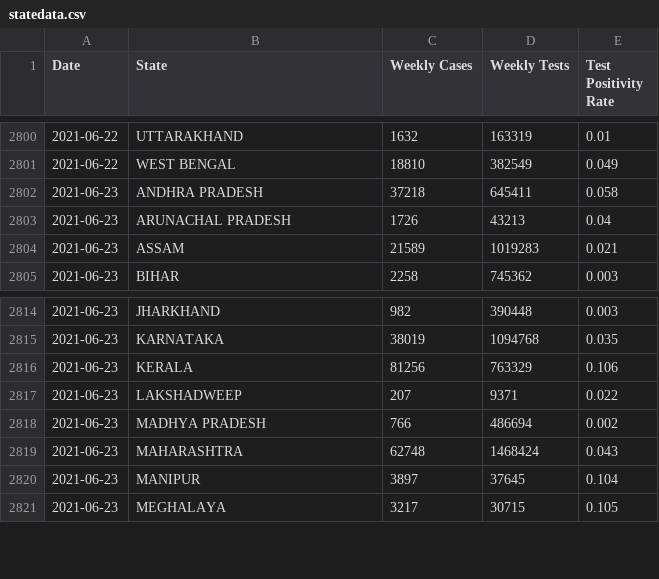
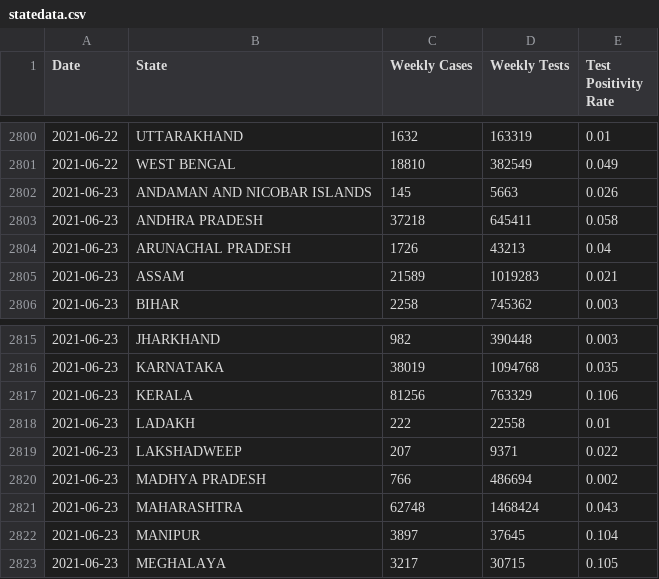
Before and after one commit to aatishb/indiatestpositivitydata, a CSV file: statedata.csv, drawn as a sheet; only a part is shown, gaps mark what is left out.

```diff
--- a/statedata.csv
+++ b/statedata.csv
@@ -2801,2 +2801,3 @@ Date,State,Weekly Cases,Weekly Tests,Test Positivity Rate
 2021-06-22,WEST BENGAL,18810,382549,0.049
+2021-06-23,ANDAMAN AND NICOBAR ISLANDS,145,5663,0.026
 2021-06-23,ANDHRA PRADESH,37218,645411,0.058
@@ -2816,2 +2817,3 @@ Date,State,Weekly Cases,Weekly Tests,Test Positivity Rate
 2021-06-23,KERALA,81256,763329,0.106
+2021-06-23,LADAKH,222,22558,0.01
 2021-06-23,LAKSHADWEEP,207,9371,0.022
```
